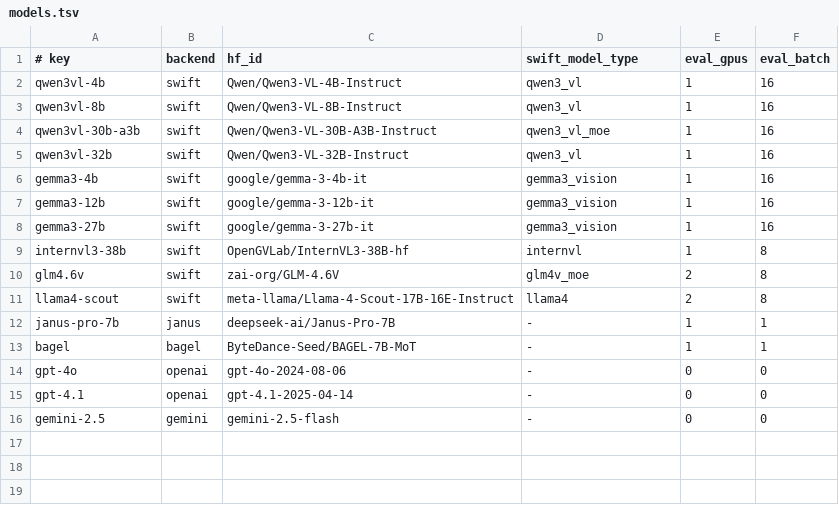
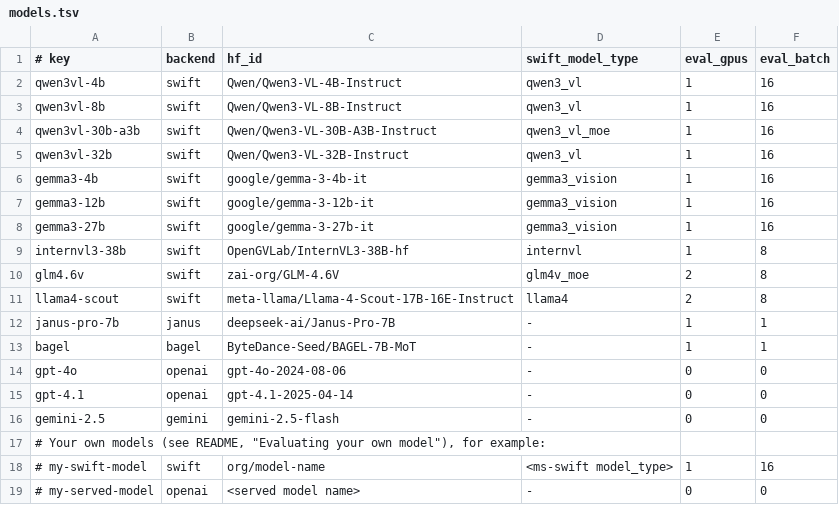
Before and after one commit to shunchang-liu/vlm-em, a TSV file: configs/models.tsv, drawn as a sheet; the diff names each change by its address in the sheet, - before the commit and + after, or states it on an @@ line.

Commit message:
Partial downloads and evaluating your own models (--weights, custom labels, OpenAI-compatible endpoints)

```diff
--- a/configs/models.tsv
+++ b/configs/models.tsv
+row 17: # Your own models (see README, "Evaluating your own model"), for example:
+row 18: # my-swift-model | swift | org/model-name | <ms-swift model_type> | 1 | 16
+row 19: # my-served-model | openai | <served model name> | - | 0 | 0
```
Also changed, not shown: 12 other files.
